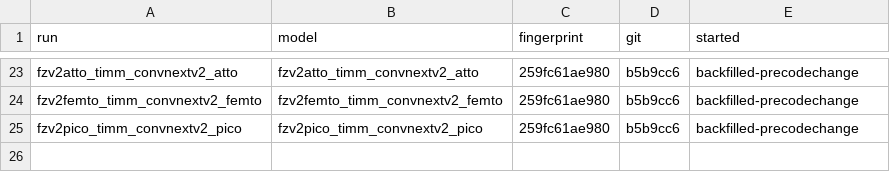
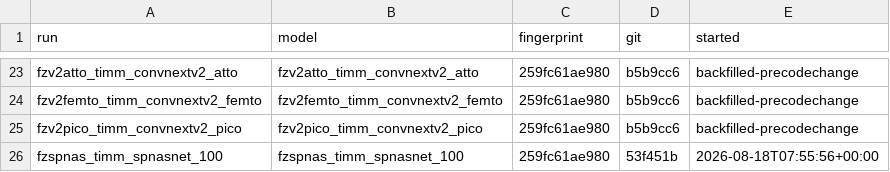
Before and after one commit to magician-project/magician_vision_classifier, a TSV file: experiments/zoo_sweep_manifest.tsv, drawn as a sheet; only a part is shown, gaps mark what is left out.

Commit message:
export_models.py now handles export models, does CRC checks etc.

```diff
--- a/experiments/zoo_sweep_manifest.tsv
+++ b/experiments/zoo_sweep_manifest.tsv
@@ -25 +25,2 @@ fzv2femto_timm_convnextv2_femto	fzv2femto_timm_convnextv2_femto	259fc61ae980	b5b
 fzv2pico_timm_convnextv2_pico	fzv2pico_timm_convnextv2_pico	259fc61ae980	b5b9cc6	backfilled-precodechange
+fzspnas_timm_spnasnet_100	fzspnas_timm_spnasnet_100	259fc61ae980	53f451b	2026-08-18T07:55:56+00:00
```
Also changed, not shown: 4 other files.
